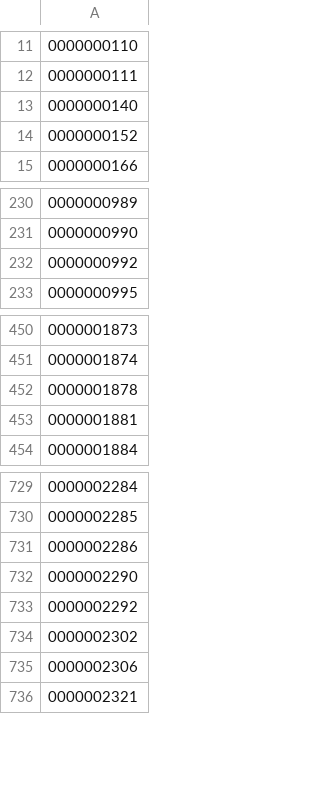
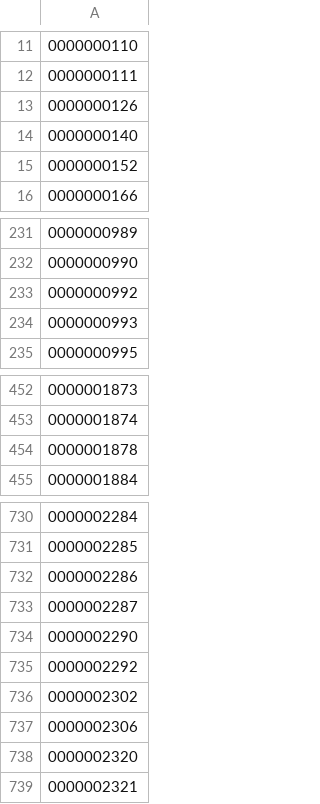
Before and after one commit to yykuso/matsuyafoodsmap, a CSV file: data/ライスおかわり無料.csv, drawn as a sheet; only a part is shown, gaps mark what is left out; removed rows and columns are numbered as before the commit, all else as after; the diff names each change by its address in the sheet, - before the commit and + after, or states it on an @@ line.

```diff
--- a/data/ライスおかわり無料.csv
+++ b/data/ライスおかわり無料.csv
+row 13: 0000000126
+row 234: 0000000993
-row 453: 0000001881
+row 733: 0000002287
+row 738: 0000002320
```
Also changed, not shown: data/matsuyafoods.csv.
